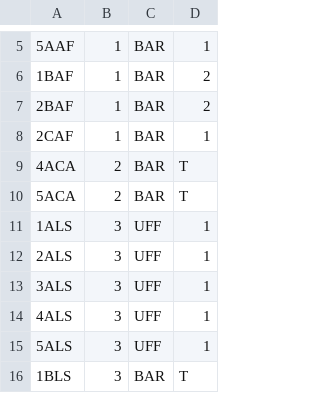
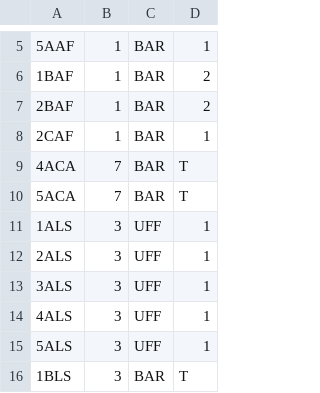
Before and after one commit to giuliofalco/mapelli, a CSV file: pcto/dati/classi.csv, drawn as a sheet; only a part is shown, gaps mark what is left out.

```diff
--- a/pcto/dati/classi.csv
+++ b/pcto/dati/classi.csv
@@ -8,4 +8,4 @@
 2CAF;1;BAR;1
-4ACA;2;BAR;T
-5ACA;2;BAR;T
+4ACA;7;BAR;T
+5ACA;7;BAR;T
 1ALS;3;UFF;1
```
Also changed, not shown: 3 other files.
